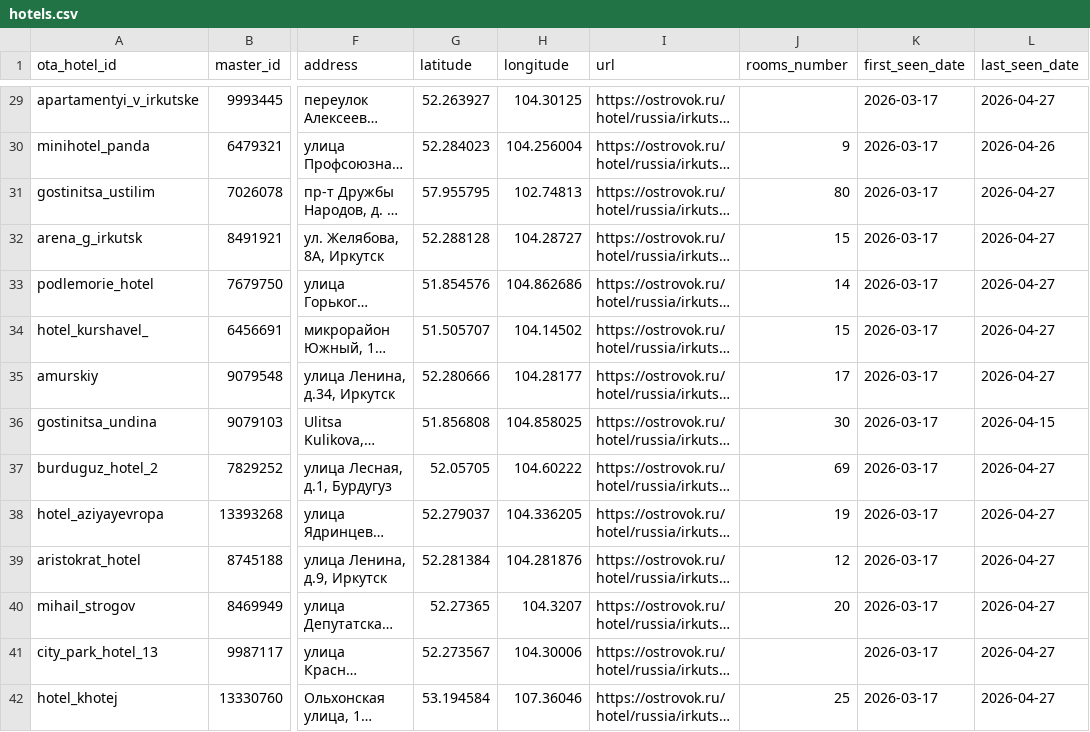
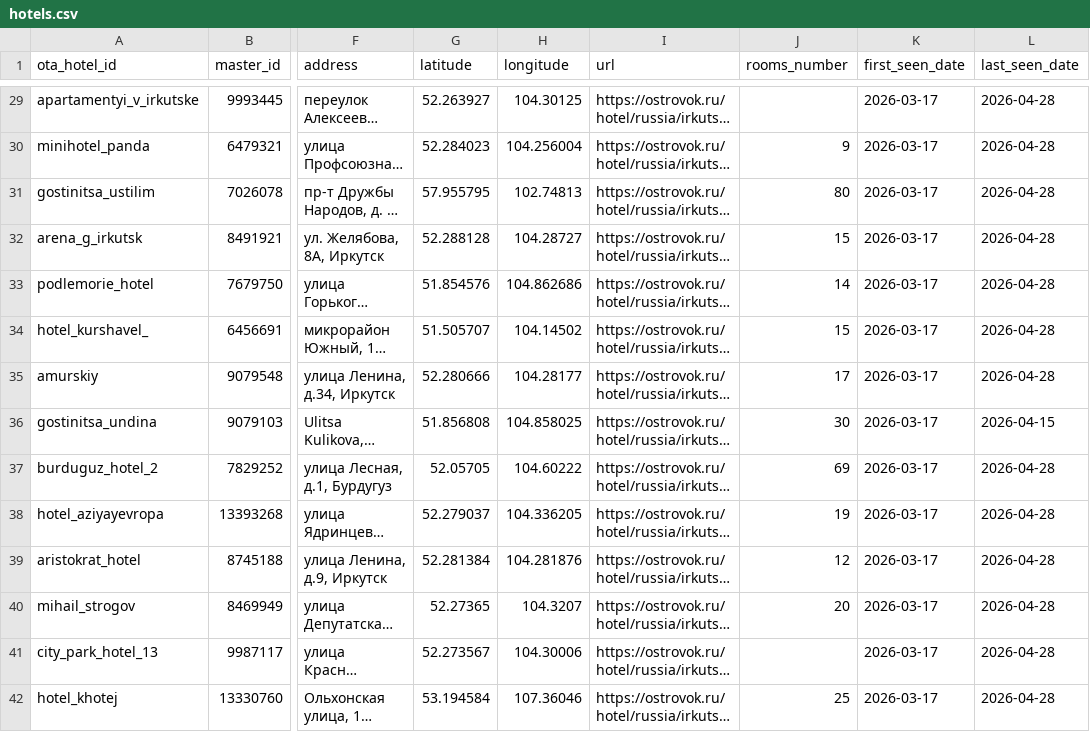
Before and after one commit to MALISMF/ostrovok_parser, a CSV file: catalog/hotels.csv, drawn as a sheet; only a part is shown, gaps mark what is left out; long unchanged cells end in …; the diff covers the shown part only; the diff names each change by its address in the sheet, - before the commit and + after, or states it on an @@ line.

```diff
--- a/catalog/hotels.csv
+++ b/catalog/hotels.csv
-L29 (last_seen_date): 2026-04-27
+L29 (last_seen_date): 2026-04-28
-L30 (last_seen_date): 2026-04-26
+L30 (last_seen_date): 2026-04-28
-L31:L35 (last_seen_date): 2026-04-27
+L31:L35 (last_seen_date): 2026-04-28
-L37:L42 (last_seen_date): 2026-04-27
+L37:L42 (last_seen_date): 2026-04-28
```
Also changed, not shown: 1 added row and 157 edited cells elsewhere in this file, 4 other files.
